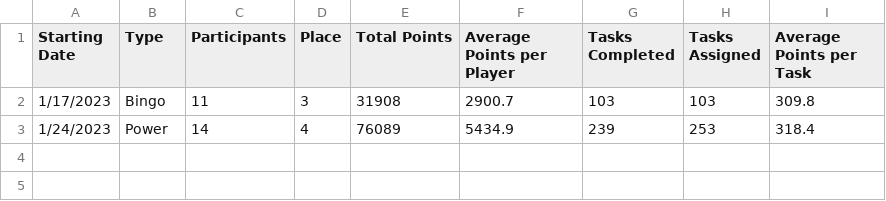
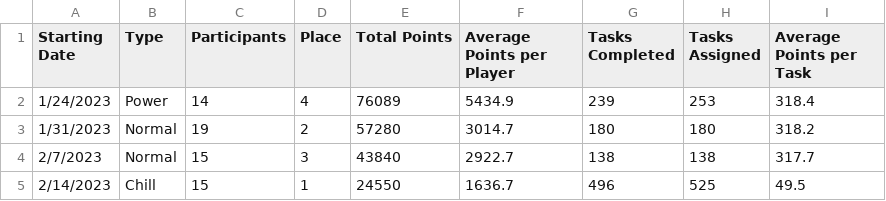
Before and after one commit to azuremeadows/azuremeadows.github.io, a CSV file: docs/_data/DerbyHistory.csv, drawn as a sheet.

Commit message:
Commit from GitHub Actions (Fetch CSV Data)

```diff
--- a/docs/_data/DerbyHistory.csv
+++ b/docs/_data/DerbyHistory.csv
@@ -1,3 +1,5 @@
 "Starting Date","Type","Participants","Place","Total Points","Average Points per Player","Tasks Completed","Tasks Assigned","Average Points per Task"
-"1/17/2023","Bingo","11","3","31908","2900.7","103","103","309.8"
 "1/24/2023","Power","14","4","76089","5434.9","239","253","318.4"
+"1/31/2023","Normal","19","2","57280","3014.7","180","180","318.2"
+"2/7/2023","Normal","15","3","43840","2922.7","138","138","317.7"
+"2/14/2023","Chill","15","1","24550","1636.7","496","525","49.5"
```
Also changed, not shown: docs/_data/memberStats.csv, docs/_data/neighborhoodStats.csv.
